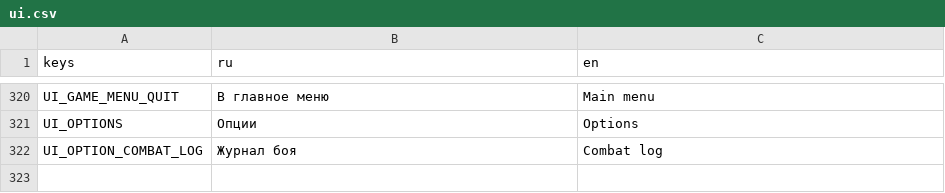
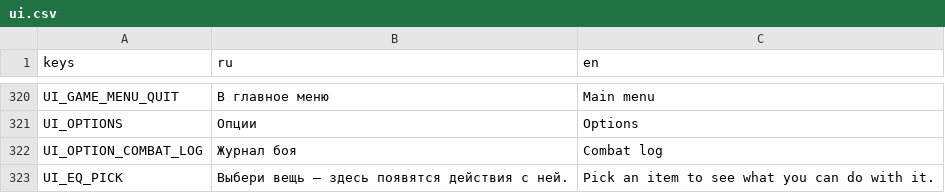
Before and after one commit to pivnoebidlo/vseslav, a CSV file: locales/ui.csv, drawn as a sheet; only a part is shown, gaps mark what is left out; the diff names each change by its address in the sheet, - before the commit and + after, or states it on an @@ line.

```diff
--- a/locales/ui.csv
+++ b/locales/ui.csv
+row 323: UI_EQ_PICK | Выбери вещь — здесь появятся действия с ней. | Pick an item to see what you can do with it.
```
Also changed, not shown: 2 other files.
